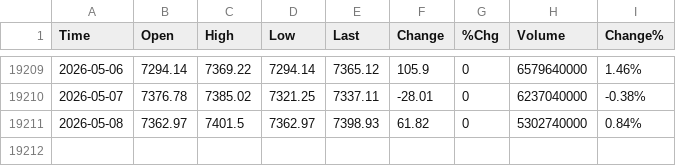
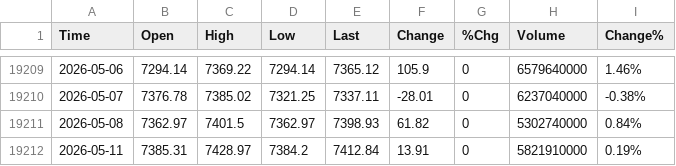
Before and after one commit to smallfishmacro-Git/market-dashboard, a CSV file: data/barchart/S&P_500_Index_$SPX.csv, drawn as a sheet; only a part is shown, gaps mark what is left out.

```diff
--- a/data/barchart/S&P_500_Index_$SPX.csv
+++ b/data/barchart/S&P_500_Index_$SPX.csv
@@ -19211 +19211,2 @@ Time,Open,High,Low,Last,Change,%Chg,Volume,Change%
 2026-05-08,7362.97,7401.5,7362.97,7398.93,61.82,0,5302740000,0.84%
+2026-05-11,7385.31,7428.97,7384.2,7412.84,13.91,0,5821910000,0.19%
```
Also changed, not shown: data/barchart/1-Month_Highs_NYSE_$M1HN.csv, data/barchart/1-Month_Lows_NYSE_$M1LN.csv, 51 other files.
